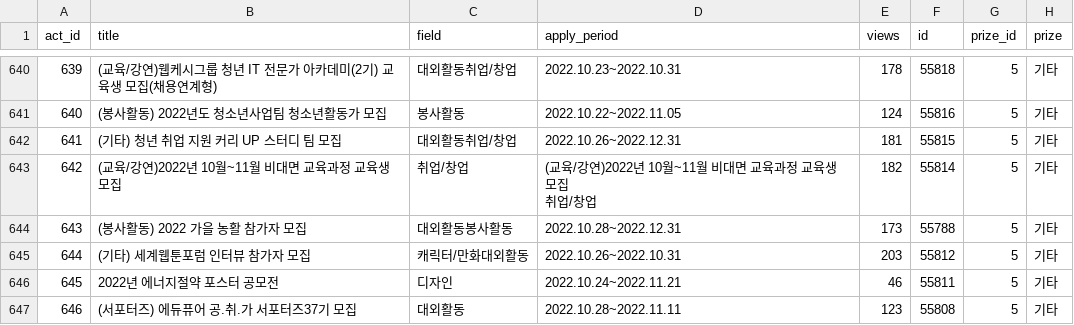
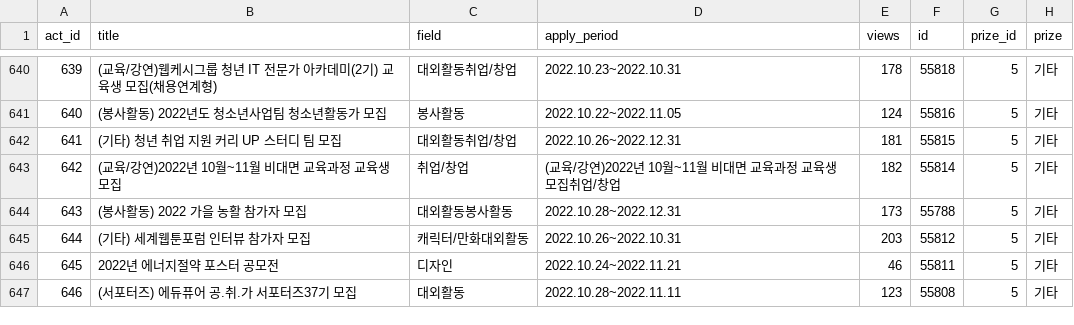
Before and after one commit to Aurora-Poly/DRF_new, a CSV file: activity/re_act1031.csv, drawn as a sheet; only a part is shown, gaps mark what is left out; ↵ is a line break in a cell; the diff covers the shown part only; the diff names each change by its address in the sheet, - before the commit and + after, or states it on an @@ line.

```diff
--- a/activity/re_act1031.csv
+++ b/activity/re_act1031.csv
-D643 (apply_period): (교육/강연)2022년 10월~11월 비대면 교육과정 교육생 모집 ↵ 취업/창업
+D643 (apply_period): (교육/강연)2022년 10월~11월 비대면 교육과정 교육생 모집취업/창업
```
Also changed, not shown: 1 added row and 18 edited cells elsewhere in this file, 6 other files.
